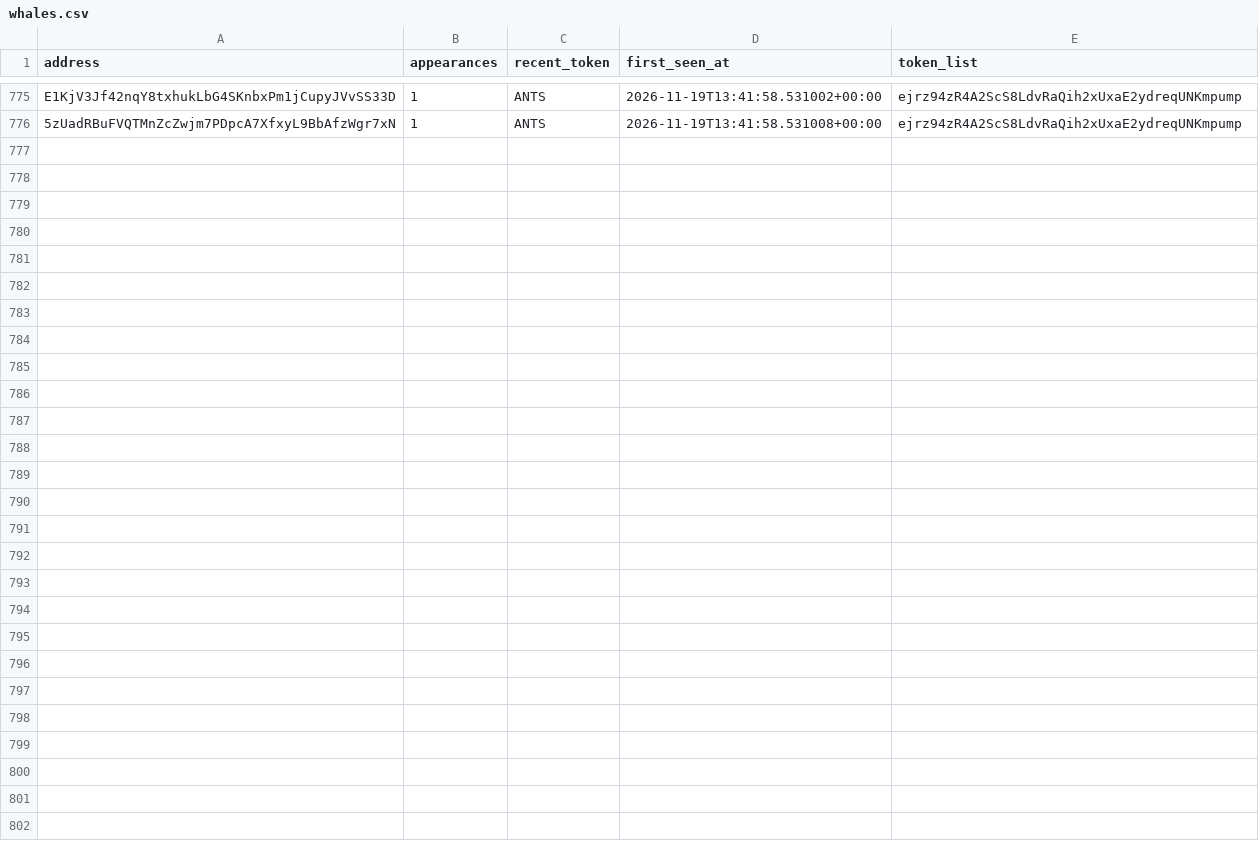
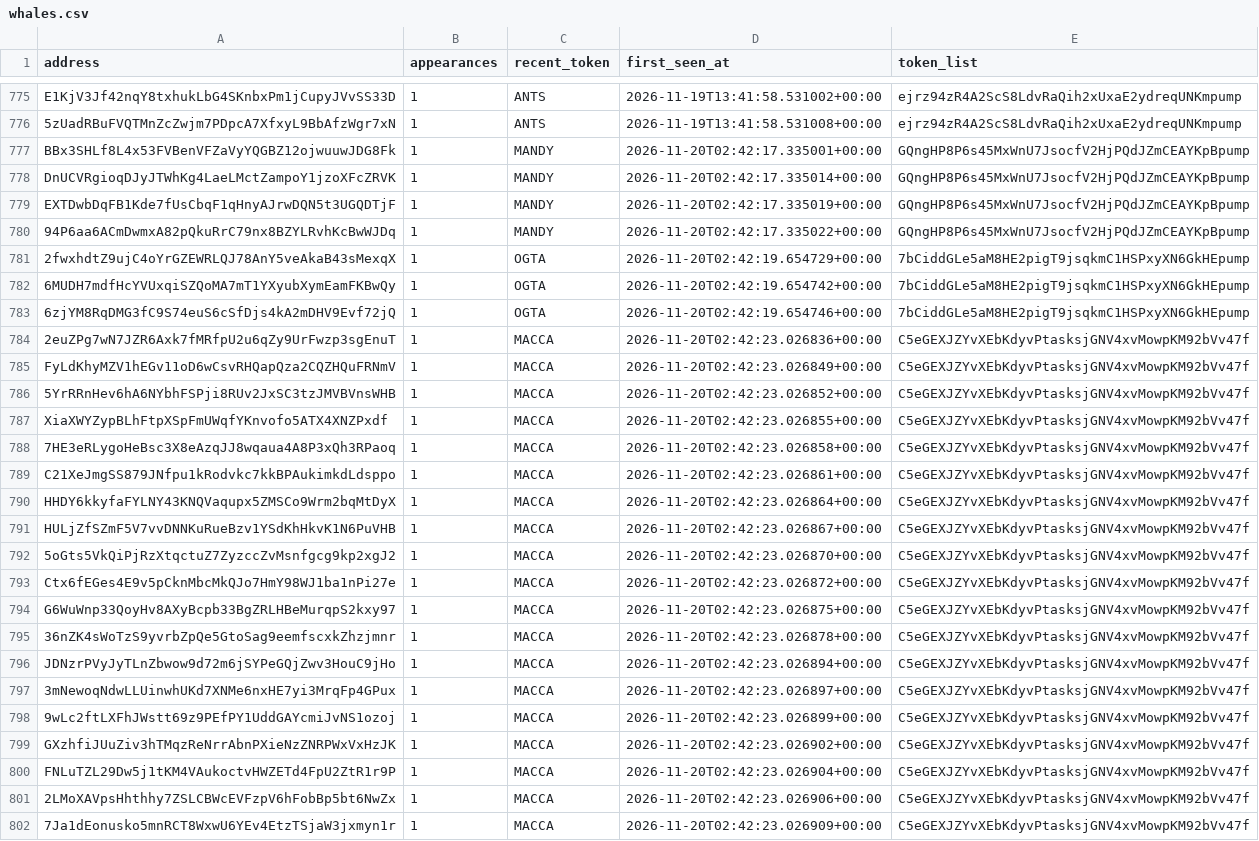
Before and after one commit to yu-cc-patrick/solana-whale-tracker, a CSV file: data/whales.csv, drawn as a sheet; only a part is shown, gaps mark what is left out; the diff names each change by its address in the sheet, - before the commit and + after, or states it on an @@ line.

Commit message:
auto: update data [skip ci]

```diff
--- a/data/whales.csv
+++ b/data/whales.csv
+row 777: BBx3SHLf8L4x53FVBenVFZaVyYQGBZ12ojwuuwJDG8Fk | 1 | MANDY | 2026-11-20T02:42:17.335001+00:00 | GQngHP8P6s45MxWnU7JsocfV2HjPQdJZmCEAYKpBpump
+row 778: DnUCVRgioqDJyJTWhKg4LaeLMctZampoY1jzoXFcZRVK | 1 | MANDY | 2026-11-20T02:42:17.335014+00:00 | GQngHP8P6s45MxWnU7JsocfV2HjPQdJZmCEAYKpBpump
+row 779: EXTDwbDqFB1Kde7fUsCbqF1qHnyAJrwDQN5t3UGQDTjF | 1 | MANDY | 2026-11-20T02:42:17.335019+00:00 | GQngHP8P6s45MxWnU7JsocfV2HjPQdJZmCEAYKpBpump
+row 780: 94P6aa6ACmDwmxA82pQkuRrC79nx8BZYLRvhKcBwWJDq | 1 | MANDY | 2026-11-20T02:42:17.335022+00:00 | GQngHP8P6s45MxWnU7JsocfV2HjPQdJZmCEAYKpBpump
+row 781: 2fwxhdtZ9ujC4oYrGZEWRLQJ78AnY5veAkaB43sMexqX | 1 | OGTA | 2026-11-20T02:42:19.654729+00:00 | 7bCiddGLe5aM8HE2pigT9jsqkmC1HSPxyXN6GkHEpump
+row 782: 6MUDH7mdfHcYVUxqiSZQoMA7mT1YXyubXymEamFKBwQy | 1 | OGTA | 2026-11-20T02:42:19.654742+00:00 | 7bCiddGLe5aM8HE2pigT9jsqkmC1HSPxyXN6GkHEpump
+row 783: 6zjYM8RqDMG3fC9S74euS6cSfDjs4kA2mDHV9Evf72jQ | 1 | OGTA | 2026-11-20T02:42:19.654746+00:00 | 7bCiddGLe5aM8HE2pigT9jsqkmC1HSPxyXN6GkHEpump
+row 784: 2euZPg7wN7JZR6Axk7fMRfpU2u6qZy9UrFwzp3sgEnuT | 1 | MACCA | 2026-11-20T02:42:23.026836+00:00 | C5eGEXJZYvXEbKdyvPtasksjGNV4xvMowpKM92bVv47f
+row 785: FyLdKhyMZV1hEGv11oD6wCsvRHQapQza2CQZHQuFRNmV | 1 | MACCA | 2026-11-20T02:42:23.026849+00:00 | C5eGEXJZYvXEbKdyvPtasksjGNV4xvMowpKM92bVv47f
+row 786: 5YrRRnHev6hA6NYbhFSPji8RUv2JxSC3tzJMVBVnsWHB | 1 | MACCA | 2026-11-20T02:42:23.026852+00:00 | C5eGEXJZYvXEbKdyvPtasksjGNV4xvMowpKM92bVv47f
+row 787: XiaXWYZypBLhFtpXSpFmUWqfYKnvofo5ATX4XNZPxdf | 1 | MACCA | 2026-11-20T02:42:23.026855+00:00 | C5eGEXJZYvXEbKdyvPtasksjGNV4xvMowpKM92bVv47f
+row 788: 7HE3eRLygoHeBsc3X8eAzqJJ8wqaua4A8P3xQh3RPaoq | 1 | MACCA | 2026-11-20T02:42:23.026858+00:00 | C5eGEXJZYvXEbKdyvPtasksjGNV4xvMowpKM92bVv47f
+row 789: C21XeJmgSS879JNfpu1kRodvkc7kkBPAukimkdLdsppo | 1 | MACCA | 2026-11-20T02:42:23.026861+00:00 | C5eGEXJZYvXEbKdyvPtasksjGNV4xvMowpKM92bVv47f
+row 790: HHDY6kkyfaFYLNY43KNQVaqupx5ZMSCo9Wrm2bqMtDyX | 1 | MACCA | 2026-11-20T02:42:23.026864+00:00 | C5eGEXJZYvXEbKdyvPtasksjGNV4xvMowpKM92bVv47f
+row 791: HULjZfSZmF5V7vvDNNKuRueBzv1YSdKhHkvK1N6PuVHB | 1 | MACCA | 2026-11-20T02:42:23.026867+00:00 | C5eGEXJZYvXEbKdyvPtasksjGNV4xvMowpKM92bVv47f
+row 792: 5oGts5VkQiPjRzXtqctuZ7ZyzccZvMsnfgcg9kp2xgJ2 | 1 | MACCA | 2026-11-20T02:42:23.026870+00:00 | C5eGEXJZYvXEbKdyvPtasksjGNV4xvMowpKM92bVv47f
+row 793: Ctx6fEGes4E9v5pCknMbcMkQJo7HmY98WJ1ba1nPi27e | 1 | MACCA | 2026-11-20T02:42:23.026872+00:00 | C5eGEXJZYvXEbKdyvPtasksjGNV4xvMowpKM92bVv47f
+row 794: G6WuWnp33QoyHv8AXyBcpb33BgZRLHBeMurqpS2kxy97 | 1 | MACCA | 2026-11-20T02:42:23.026875+00:00 | C5eGEXJZYvXEbKdyvPtasksjGNV4xvMowpKM92bVv47f
+row 795: 36nZK4sWoTzS9yvrbZpQe5GtoSag9eemfscxkZhzjmnr | 1 | MACCA | 2026-11-20T02:42:23.026878+00:00 | C5eGEXJZYvXEbKdyvPtasksjGNV4xvMowpKM92bVv47f
+row 796: JDNzrPVyJyTLnZbwow9d72m6jSYPeGQjZwv3HouC9jHo | 1 | MACCA | 2026-11-20T02:42:23.026894+00:00 | C5eGEXJZYvXEbKdyvPtasksjGNV4xvMowpKM92bVv47f
+row 797: 3mNewoqNdwLLUinwhUKd7XNMe6nxHE7yi3MrqFp4GPux | 1 | MACCA | 2026-11-20T02:42:23.026897+00:00 | C5eGEXJZYvXEbKdyvPtasksjGNV4xvMowpKM92bVv47f
+row 798: 9wLc2ftLXFhJWstt69z9PEfPY1UddGAYcmiJvNS1ozoj | 1 | MACCA | 2026-11-20T02:42:23.026899+00:00 | C5eGEXJZYvXEbKdyvPtasksjGNV4xvMowpKM92bVv47f
+row 799: GXzhfiJUuZiv3hTMqzReNrrAbnPXieNzZNRPWxVxHzJK | 1 | MACCA | 2026-11-20T02:42:23.026902+00:00 | C5eGEXJZYvXEbKdyvPtasksjGNV4xvMowpKM92bVv47f
+row 800: FNLuTZL29Dw5j1tKM4VAukoctvHWZETd4FpU2ZtR1r9P | 1 | MACCA | 2026-11-20T02:42:23.026904+00:00 | C5eGEXJZYvXEbKdyvPtasksjGNV4xvMowpKM92bVv47f
+row 801: 2LMoXAVpsHhthhy7ZSLCBWcEVFzpV6hFobBp5bt6NwZx | 1 | MACCA | 2026-11-20T02:42:23.026906+00:00 | C5eGEXJZYvXEbKdyvPtasksjGNV4xvMowpKM92bVv47f
+row 802: 7Ja1dEonusko5mnRCT8WxwU6YEv4EtzTSjaW3jxmyn1r | 1 | MACCA | 2026-11-20T02:42:23.026909+00:00 | C5eGEXJZYvXEbKdyvPtasksjGNV4xvMowpKM92bVv47f
```
Also changed, not shown: 3 other files.
